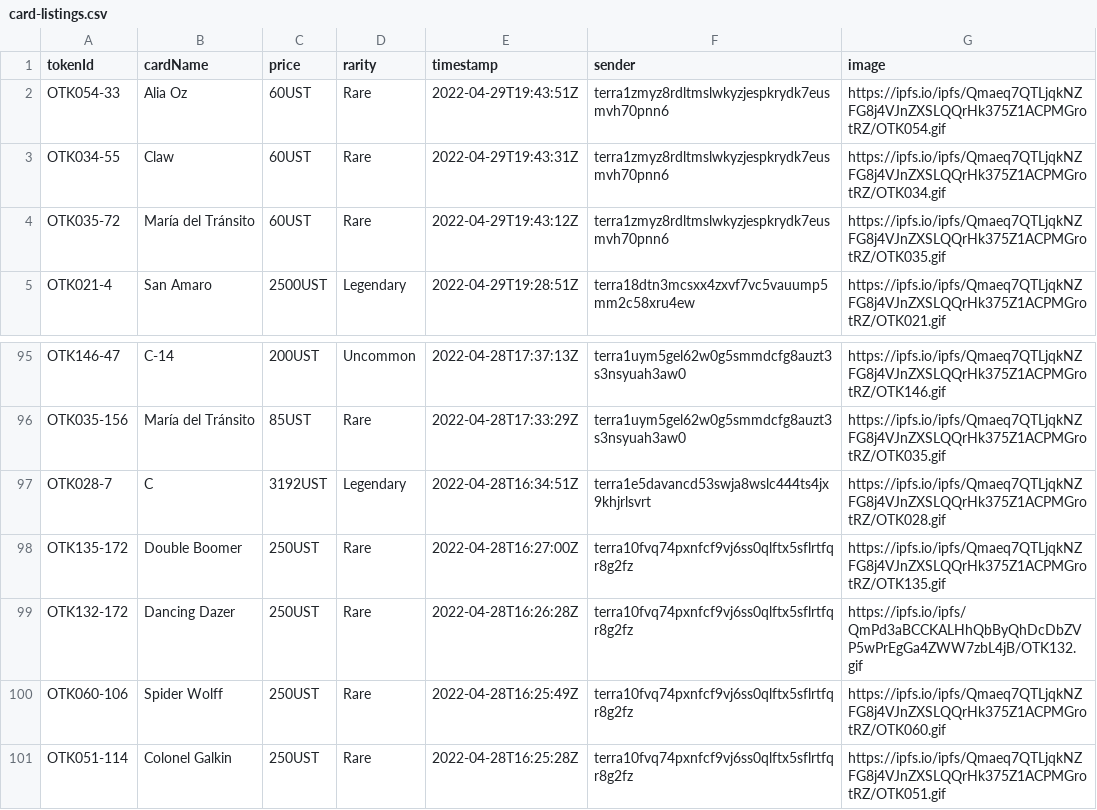
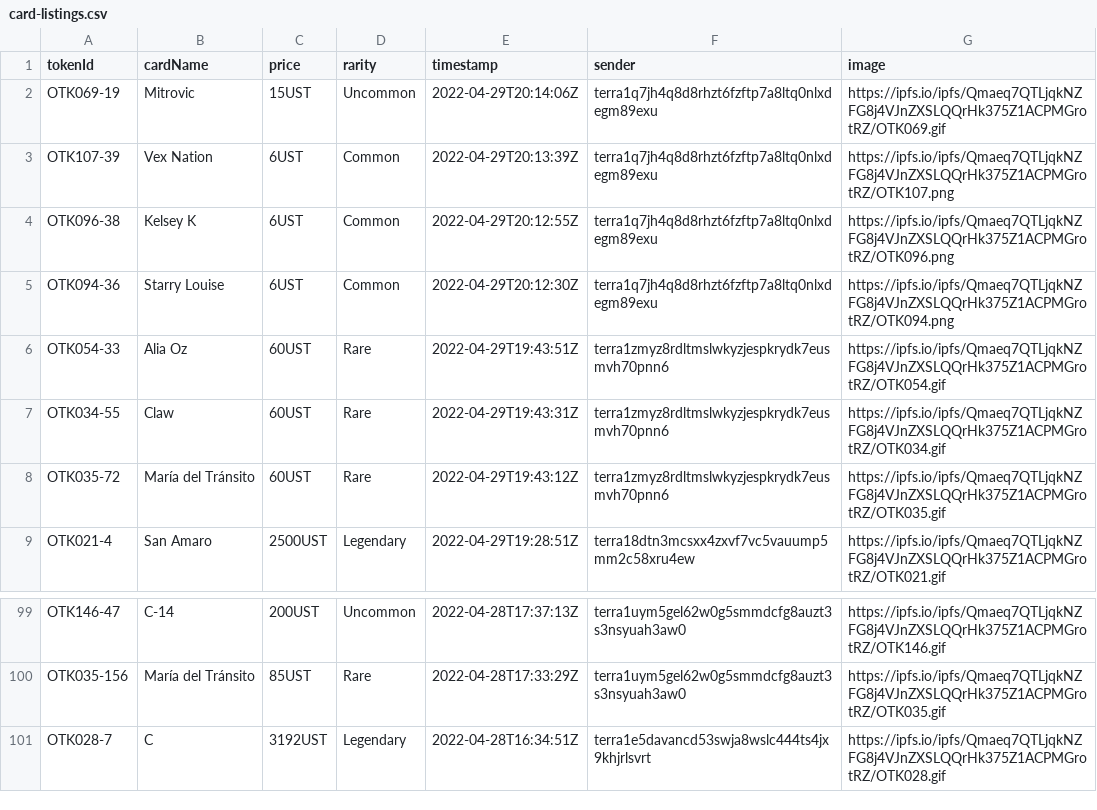
Before and after one commit to cryptoYJ/deviant-things, a CSV file: card-listings.csv, drawn as a sheet; only a part is shown, gaps mark what is left out; removed rows and columns are numbered as before the commit, all else as after; the diff names each change by its address in the sheet, - before the commit and + after, or states it on an @@ line.

Commit message:
update data

```diff
--- a/card-listings.csv
+++ b/card-listings.csv
+row 2: OTK069-19 | Mitrovic | 15UST | Uncommon | 2022-04-29T20:14:06Z | terra1q7jh4q8d8rhzt6fzftp7a8ltq0nlxdegm89exu | https://ipfs.io/ipfs/Qmaeq7QTLjqkNZFG8j4VJnZXSLQQrHk375Z1ACPMGrotRZ/OTK069.gif
+row 3: OTK107-39 | Vex Nation | 6UST | Common | 2022-04-29T20:13:39Z | terra1q7jh4q8d8rhzt6fzftp7a8ltq0nlxdegm89exu | https://ipfs.io/ipfs/Qmaeq7QTLjqkNZFG8j4VJnZXSLQQrHk375Z1ACPMGrotRZ/OTK107.png
+row 4: OTK096-38 | Kelsey K | 6UST | Common | 2022-04-29T20:12:55Z | terra1q7jh4q8d8rhzt6fzftp7a8ltq0nlxdegm89exu | https://ipfs.io/ipfs/Qmaeq7QTLjqkNZFG8j4VJnZXSLQQrHk375Z1ACPMGrotRZ/OTK096.png
+row 5: OTK094-36 | Starry Louise | 6UST | Common | 2022-04-29T20:12:30Z | terra1q7jh4q8d8rhzt6fzftp7a8ltq0nlxdegm89exu | https://ipfs.io/ipfs/Qmaeq7QTLjqkNZFG8j4VJnZXSLQQrHk375Z1ACPMGrotRZ/OTK094.png
-row 98: OTK135-172 | Double Boomer | 250UST | Rare | 2022-04-28T16:27:00Z | terra10fvq74pxnfcf9vj6ss0qlftx5sflrtfqr8g2fz | https://ipfs.io/ipfs/Qmaeq7QTLjqkNZFG8j4VJnZXSLQQrHk375Z1ACPMGrotRZ/OTK135.gif
-row 99: OTK132-172 | Dancing Dazer | 250UST | Rare | 2022-04-28T16:26:28Z | terra10fvq74pxnfcf9vj6ss0qlftx5sflrtfqr8g2fz | https://ipfs.io/ipfs/QmPd3aBCCKALHhQbByQhDcDbZVP5wPrEgGa4ZWW7zbL4jB/OTK132.gif
-row 100: OTK060-106 | Spider Wolff | 250UST | Rare | 2022-04-28T16:25:49Z | terra10fvq74pxnfcf9vj6ss0qlftx5sflrtfqr8g2fz | https://ipfs.io/ipfs/Qmaeq7QTLjqkNZFG8j4VJnZXSLQQrHk375Z1ACPMGrotRZ/OTK060.gif
-row 101: OTK051-114 | Colonel Galkin | 250UST | Rare | 2022-04-28T16:25:28Z | terra10fvq74pxnfcf9vj6ss0qlftx5sflrtfqr8g2fz | https://ipfs.io/ipfs/Qmaeq7QTLjqkNZFG8j4VJnZXSLQQrHk375Z1ACPMGrotRZ/OTK051.gif
```
Also changed, not shown: 1 other file.
